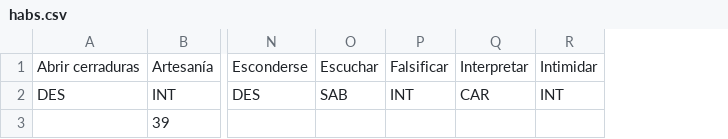
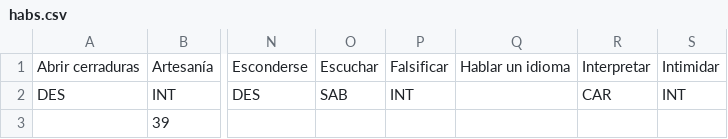
Before and after one commit to AzoeDesarrollos/pygpj, a CSV file: data/habs.csv, drawn as a sheet; only a part is shown, gaps mark what is left out; the diff names each change by its address in the sheet, - before the commit and + after, or states it on an @@ line.

```diff
--- a/data/habs.csv
+++ b/data/habs.csv
+column Q, row 1: Hablar un idioma
```
Also changed, not shown: data/apps.csv, data/clases.csv, 7 other files.
